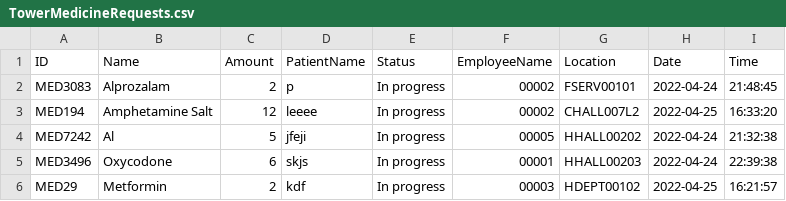
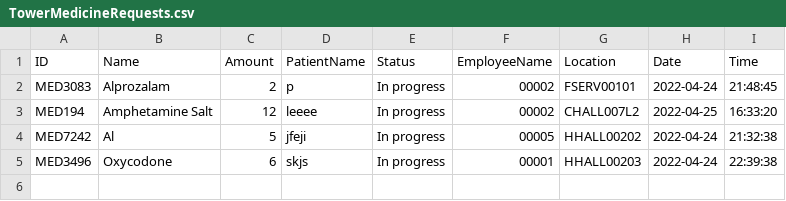
Before and after one commit to CS3733-D22-Team-U/CS3733-D22-Team-U-Final-Iteration, a CSV file: csvTables/TowerMedicineRequests.csv, drawn as a sheet; the diff names each change by its address in the sheet, - before the commit and + after, or states it on an @@ line.

```diff
--- a/csvTables/TowerMedicineRequests.csv
+++ b/csvTables/TowerMedicineRequests.csv
-row 6: MED29 | Metformin | 2 | kdf | In progress | 00003 | HDEPT00102 | 2022-04-25 | 16:21:57
```
Also changed, not shown: 2 other files.
